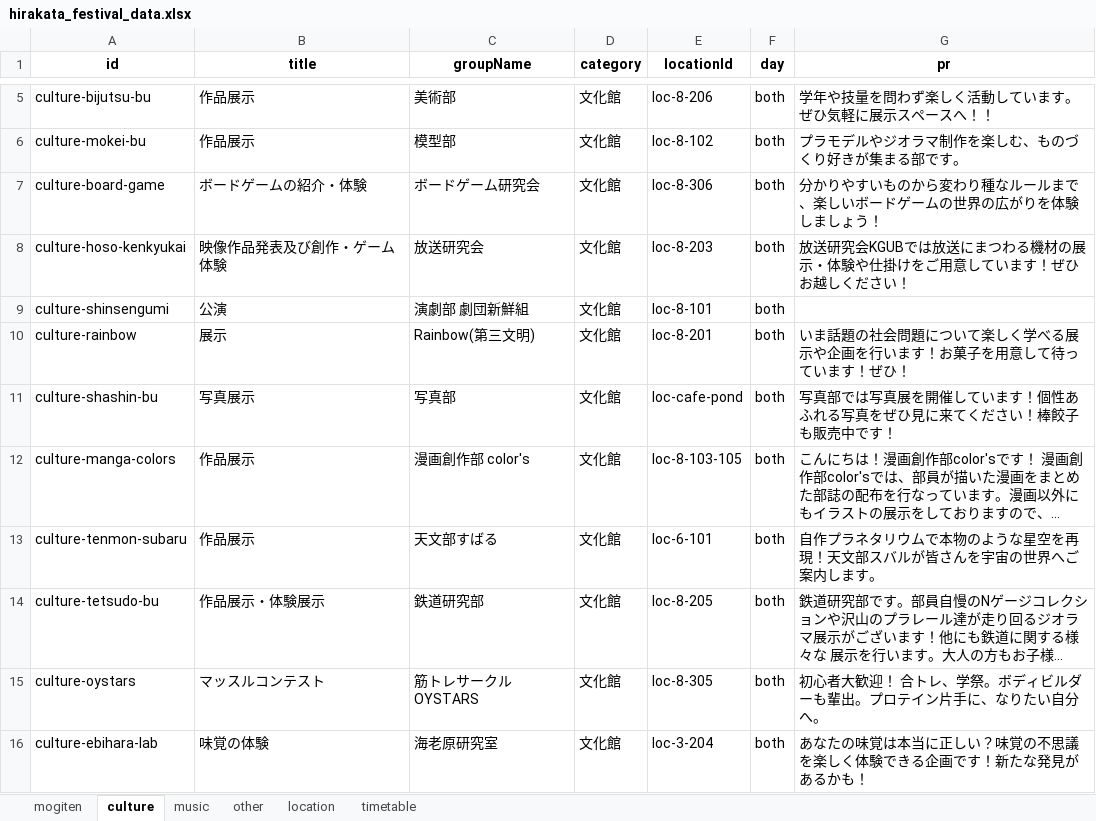
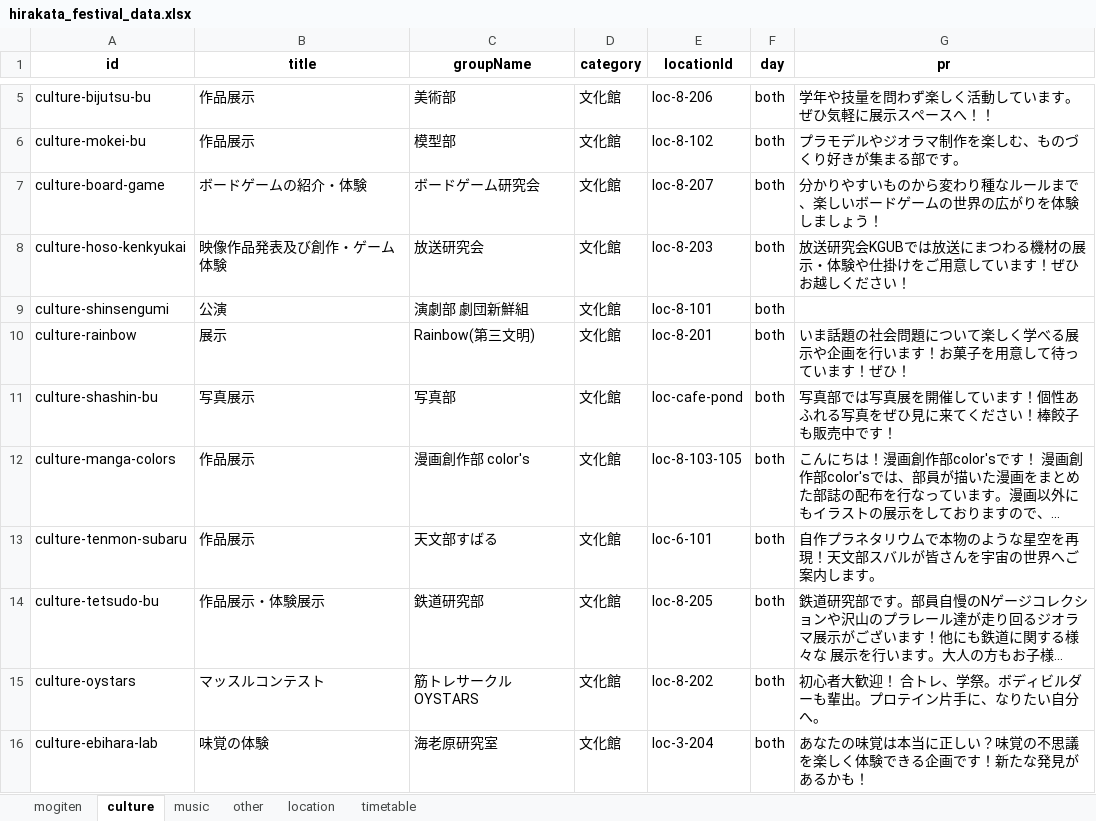
Before and after one commit to Hirakata-KGU/Home-Page, an Excel workbook: app/data/hirakata_festival_data.xlsx, sheet culture, drawn as a sheet; only a part is shown, gaps mark what is left out; long unchanged cells end in …; values as stored, in another font and other column widths than the file's, no borders; the diff names each change by its address in the sheet, - before the commit and + after, or states it on an @@ line.

```diff
--- a/app/data/hirakata_festival_data.xlsx (sheet culture)
+++ b/app/data/hirakata_festival_data.xlsx (sheet culture)
-E7 (locationId): loc-8-306
+E7 (locationId): loc-8-207
-E15 (locationId): loc-8-305
+E15 (locationId): loc-8-202
```
Also changed, not shown: sheet location, sheet music.
